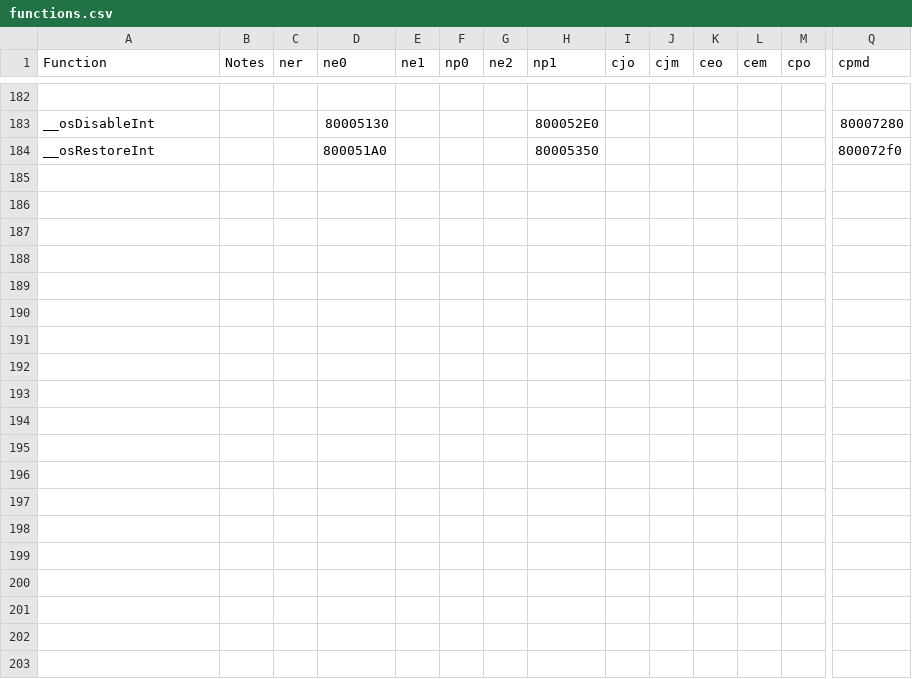
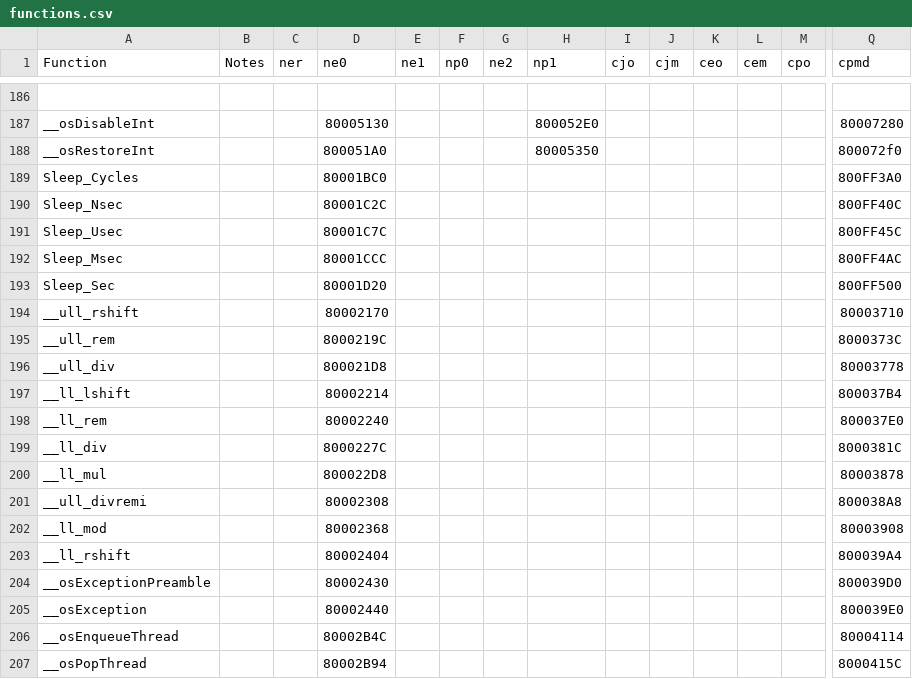
Before and after one commit to Decompollaborate/zelda64_compare, a CSV file: oot/tables/functions.csv, drawn as a sheet; only a part is shown, gaps mark what is left out; rows hold the shown columns only; the diff covers the shown part only; the diff names each change by its address in the sheet, - before the commit and + after, or states it on an @@ line.

Commit message:
ne0: Name every function of boot used by n64dd

```diff
--- a/oot/tables/functions.csv
+++ b/oot/tables/functions.csv
+row 189: Sleep_Cycles |  |  | 80001BC0 |  |  |  |  |  |  |  |  |  | 800FF3A0
+row 190: Sleep_Nsec |  |  | 80001C2C |  |  |  |  |  |  |  |  |  | 800FF40C
+row 191: Sleep_Usec |  |  | 80001C7C |  |  |  |  |  |  |  |  |  | 800FF45C
+row 192: Sleep_Msec |  |  | 80001CCC |  |  |  |  |  |  |  |  |  | 800FF4AC
+row 193: Sleep_Sec |  |  | 80001D20 |  |  |  |  |  |  |  |  |  | 800FF500
+row 194: __ull_rshift |  |  | 80002170 |  |  |  |  |  |  |  |  |  | 80003710
+row 195: __ull_rem |  |  | 8000219C |  |  |  |  |  |  |  |  |  | 8000373C
+row 196: __ull_div |  |  | 800021D8 |  |  |  |  |  |  |  |  |  | 80003778
+row 197: __ll_lshift |  |  | 80002214 |  |  |  |  |  |  |  |  |  | 800037B4
+row 198: __ll_rem |  |  | 80002240 |  |  |  |  |  |  |  |  |  | 800037E0
+row 199: __ll_div |  |  | 8000227C |  |  |  |  |  |  |  |  |  | 8000381C
+row 200: __ll_mul |  |  | 800022D8 |  |  |  |  |  |  |  |  |  | 80003878
+row 201: __ull_divremi |  |  | 80002308 |  |  |  |  |  |  |  |  |  | 800038A8
+row 202: __ll_mod |  |  | 80002368 |  |  |  |  |  |  |  |  |  | 80003908
+row 203: __ll_rshift |  |  | 80002404 |  |  |  |  |  |  |  |  |  | 800039A4
+row 204: __osExceptionPreamble |  |  | 80002430 |  |  |  |  |  |  |  |  |  | 800039D0
+row 205: __osException |  |  | 80002440 |  |  |  |  |  |  |  |  |  | 800039E0
+row 206: __osEnqueueThread |  |  | 80002B4C |  |  |  |  |  |  |  |  |  | 80004114
+row 207: __osPopThread |  |  | 80002B94 |  |  |  |  |  |  |  |  |  | 8000415C
```
Also changed, not shown: 23 added rows and 9 edited cells elsewhere in this file, oot/cpm/tables/files_boot.csv, oot/cpmd/tables/functions.csv, 5 other files.
